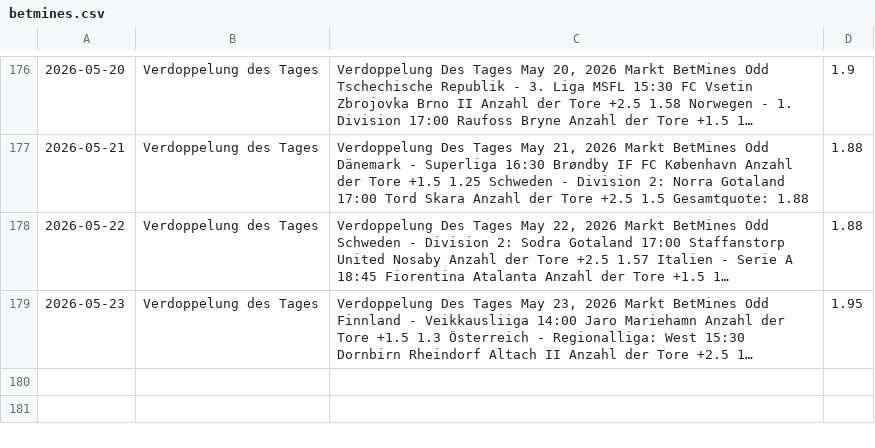
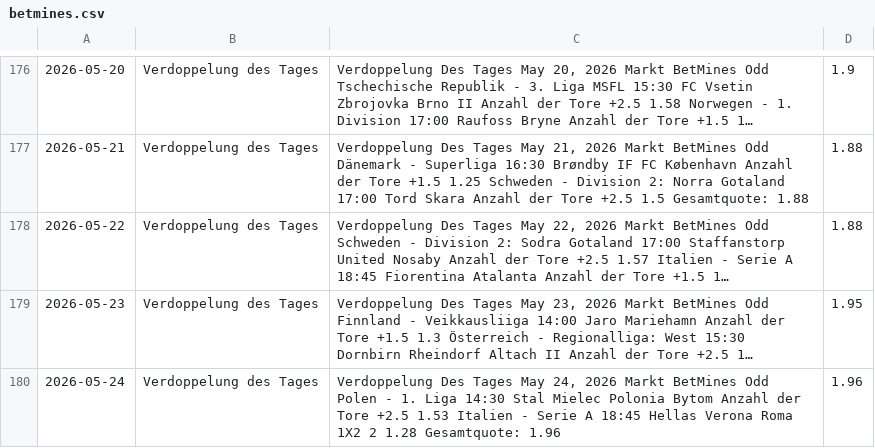
Before and after one commit to tim919646-lab/Scrap, a CSV file: betmines.csv, drawn as a sheet; only a part is shown, gaps mark what is left out; long unchanged cells end in …; the diff names each change by its address in the sheet, - before the commit and + after, or states it on an @@ line.

Commit message:
BetMines Update: Sun May 24 09:23:09 UTC 2026

```diff
--- a/betmines.csv
+++ b/betmines.csv
+row 180: 2026-05-24 | Verdoppelung des Tages | Verdoppelung Des Tages May 24, 2026 Markt BetMines Odd Polen - 1. Liga 14:30 Stal Mielec Polonia Bytom Anzahl der Tore +2.5 1.53 Italien - Serie A 18:45 Hellas Verona Roma 1X2 2 1.28 Gesamtquote: 1.96 | 1.96
```
